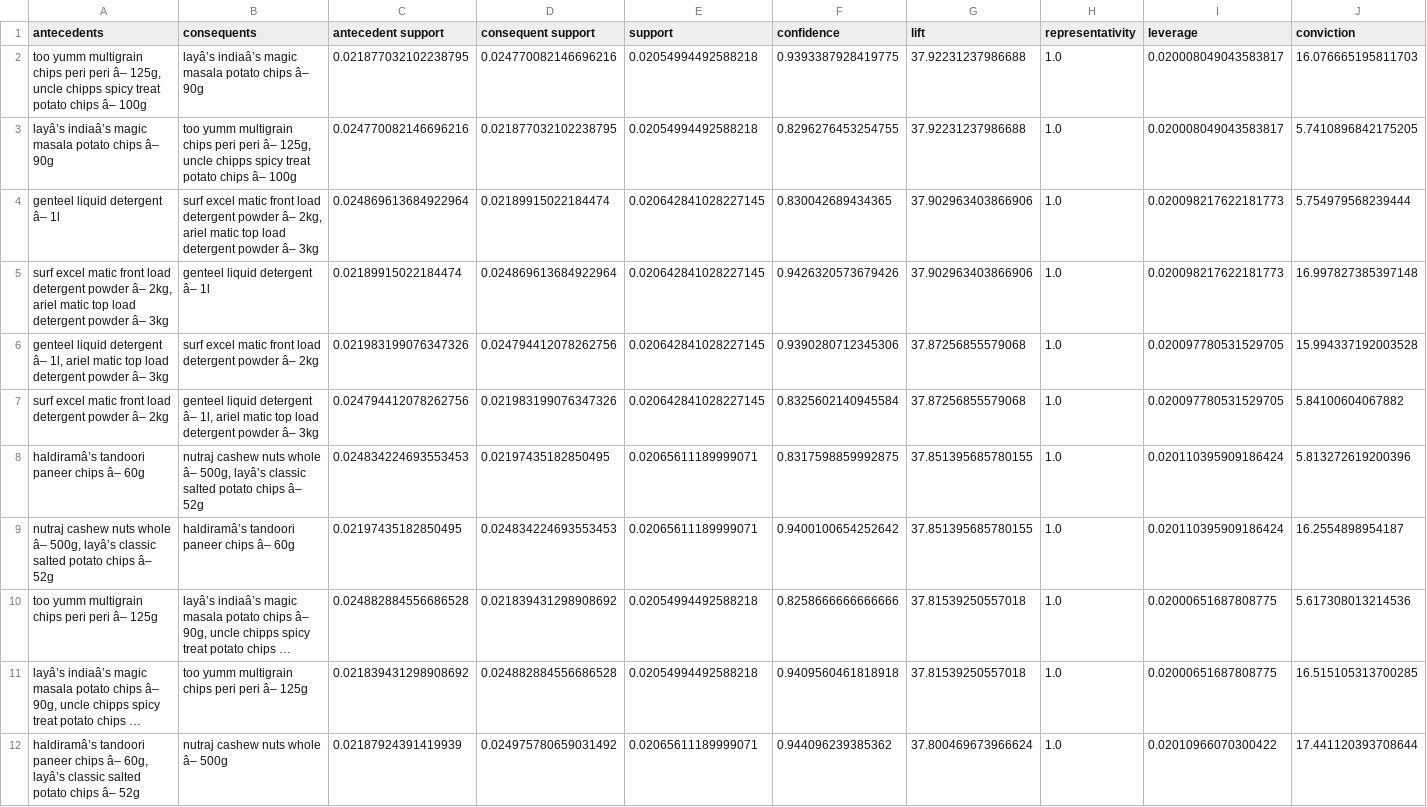
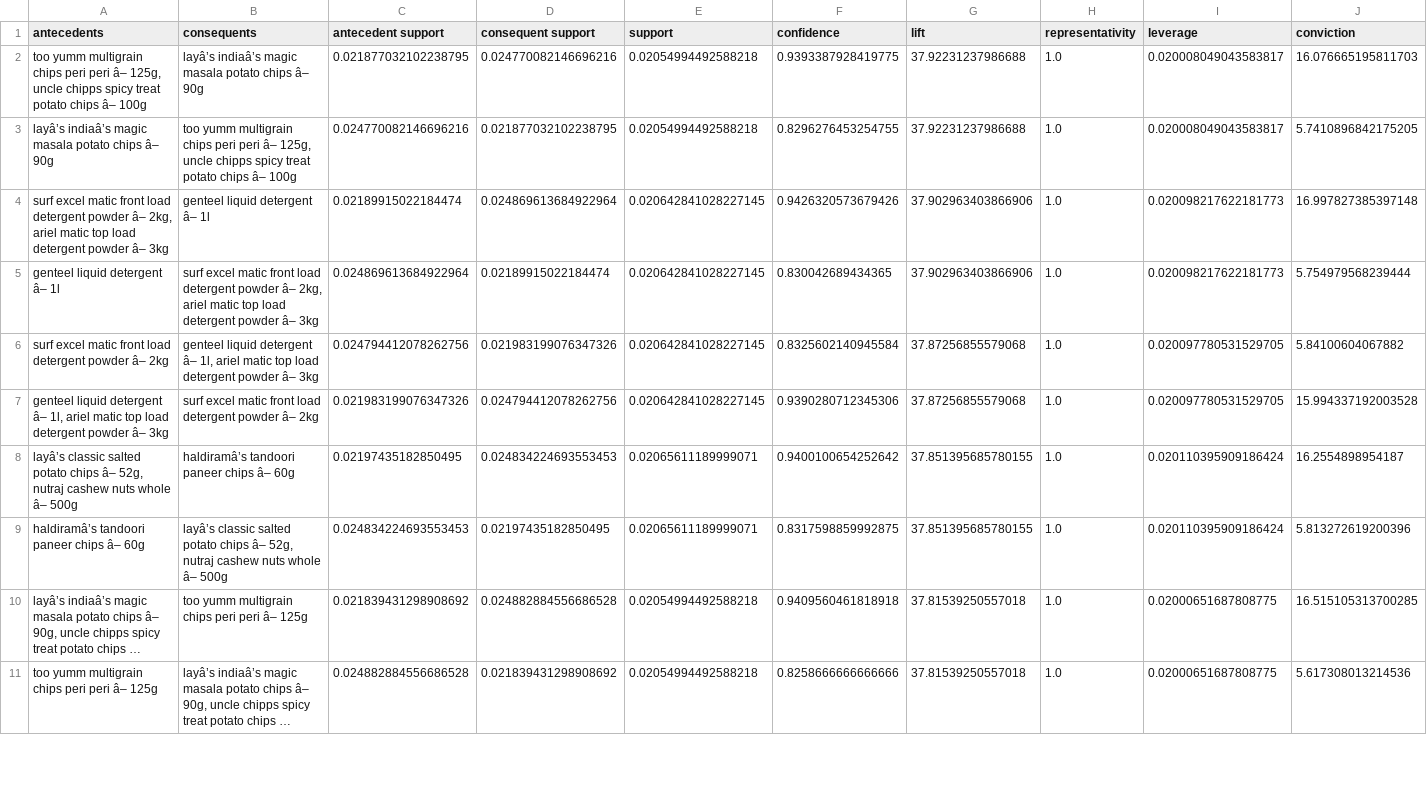
Before and after one commit to axelpk10/hackathon-supermart, a CSV file: backend/flask/top_association_rules.csv, drawn as a sheet; only a part is shown; long unchanged cells end in …; removed rows and columns are numbered as before the commit, all else as after; rows hold the shown columns only; the diff covers the shown part only; the diff names each change by its address in the sheet, - before the commit and + after, or states it on an @@ line.

```diff
--- a/backend/flask/top_association_rules.csv
+++ b/backend/flask/top_association_rules.csv
@@ row 5 moved to row 4: surf excel matic front load detergent po… @@
@@ row 7 moved to row 6: surf excel matic front load detergent po… @@
+row 8: layâ’s classic salted potato chips â– 52g, nutraj cashew nuts whole â– 500g | haldiramâ’s tandoori paneer chips â– 60g | 0.02197435182850495 | 0.024834224693553453 | 0.02065611189999071 | 0.9400100654252642 | 37.851395685780155 | 1.0 | 0.020110395909186424 | 16.2554898954187
-B9 (consequents): nutraj cashew nuts whole â– 500g, layâ’s classic salted potato chips â– 52g
+B9 (consequents): layâ’s classic salted potato chips â– 52g, nutraj cashew nuts whole â– 500g
-row 9: nutraj cashew nuts whole â– 500g, layâ’s classic salted potato chips â– 52g | haldiramâ’s tandoori paneer chips â– 60g | 0.02197435182850495 | 0.024834224693553453 | 0.02065611189999071 | 0.9400100654252642 | 37.851395685780155 | 1.0 | 0.020110395909186424 | 16.2554898954187
@@ row 11 moved to row 10: layâ’s indiaâ’s magic masala potato chip… @@
-row 12: haldiramâ’s tandoori paneer chips â– 60g, layâ’s classic salted potato chips â– 52g | nutraj cashew nuts whole â– 500g | 0.02187924391419939 | 0.024975780659031492 | 0.02065611189999071 | 0.944096239385362 | 37.800469673966624 | 1.0 | 0.02010966070300422 | 17.441120393708644
```
Also changed, not shown: 1 added row, 2 moved rows and 3 edited cells elsewhere in this file, backend/flask/output_data/top_association_rules.csv, 9 other files.
